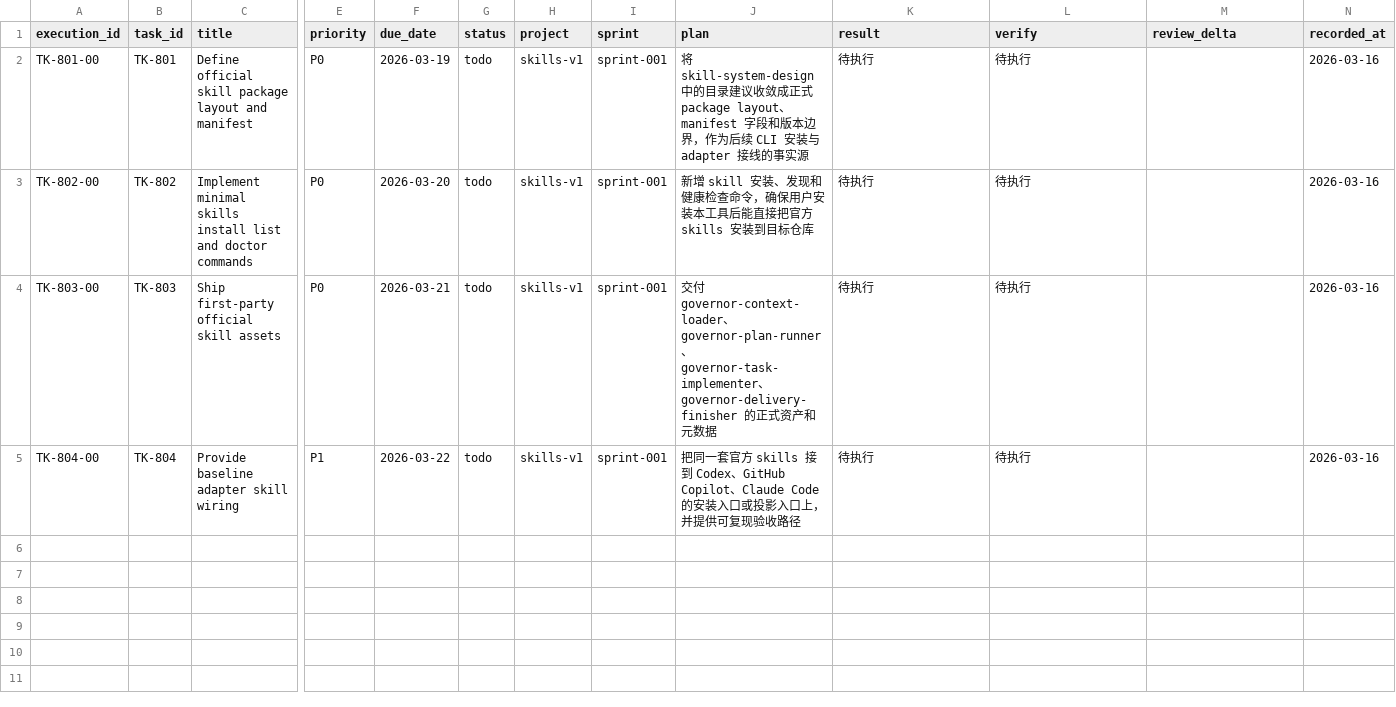
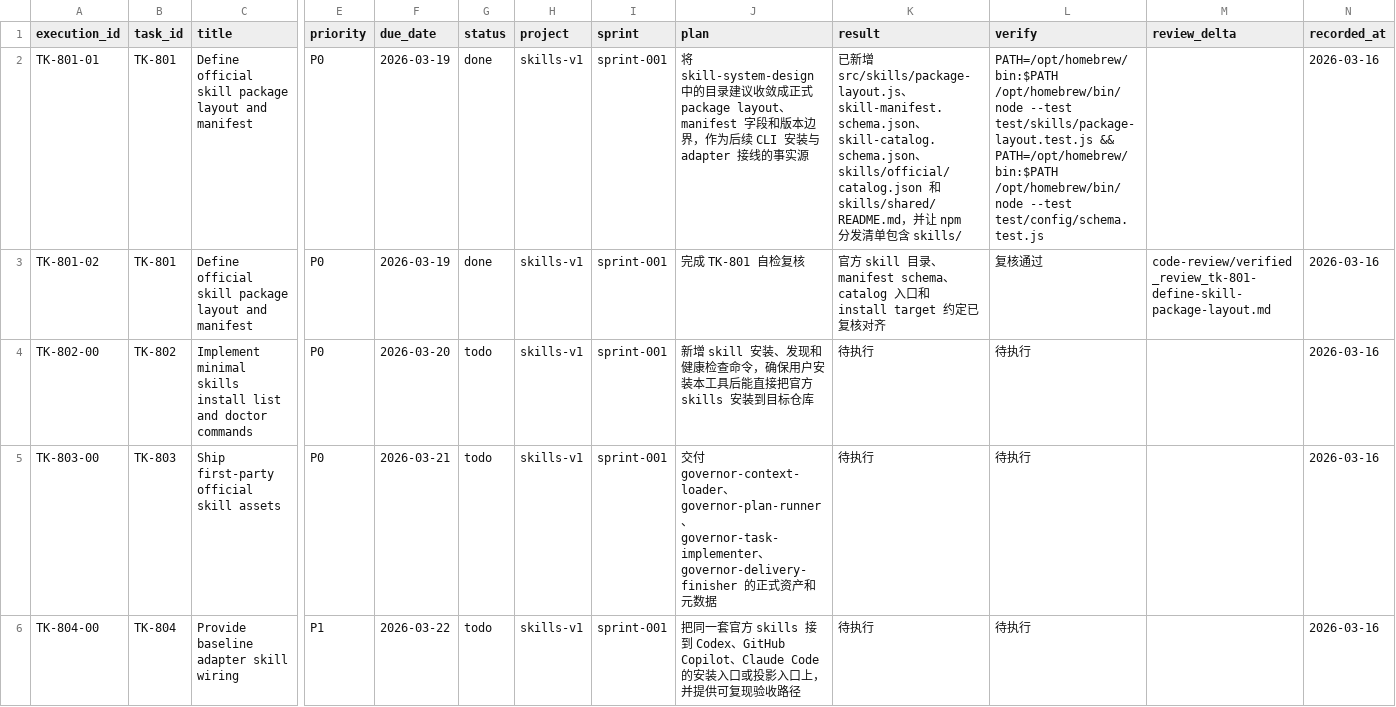
Before and after one commit to JimmyDaddy/repo-ai-governor, a CSV file: docs/skills-v1/sprint-001/tasks/tasks.csv, drawn as a sheet; only a part is shown, gaps mark what is left out; rows hold the shown columns only; the diff names each change by its address in the sheet, - before the commit and + after, or states it on an @@ line.

Commit message:
feat(skills): define official package layout

```diff
--- a/docs/skills-v1/sprint-001/tasks/tasks.csv
+++ b/docs/skills-v1/sprint-001/tasks/tasks.csv
-A2 (execution_id): TK-801-00
+A2 (execution_id): TK-801-01
-G2 (status): todo
+G2 (status): done
-K2 (result): 待执行
+K2 (result): 已新增 src/skills/package-layout.js、skill-manifest.schema.json、skill-catalog.schema.json、skills/official/catalog.json 和 skills/shared/README.md，并让 npm 分发清单包含 skills/
-L2 (verify): 待执行
+L2 (verify): PATH=/opt/homebrew/bin:$PATH /opt/homebrew/bin/node --test test/skills/package-layout.test.js && PATH=/opt/homebrew/bin:$PATH /opt/homebrew/bin/node --test test/config/schema.test.js
+row 3: TK-801-02 | TK-801 | Define official skill package layout and manifest | P0 | 2026-03-19 | done | skills-v1 | sprint-001 | 完成 TK-801 自检复核 | 官方 skill 目录、manifest schema、catalog 入口和 install target 约定已复核对齐 | 复核通过 | code-review/verified_review_tk-801-define-skill-package-layout.md | 2026-03-16
```
Also changed, not shown: 16 other files.
